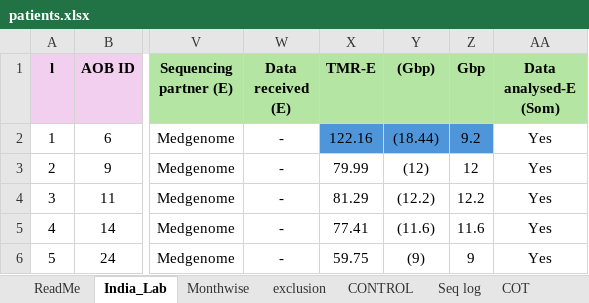
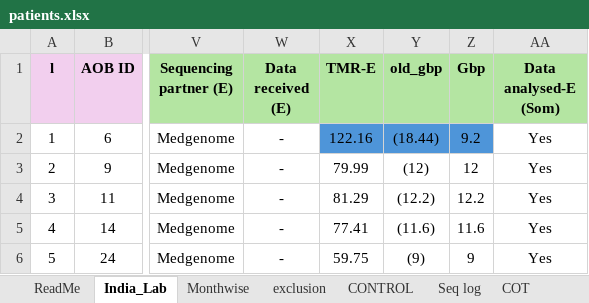
Before and after one commit to Aakash2307/Bio-Ledger, an Excel workbook: backend/old_files/patients.xlsx, sheet India_Lab, drawn as a sheet; only a part is shown, gaps mark what is left out; values as stored, in another font and other column widths than the file's, no borders; conditional formats and table styles not drawn; the diff names each change by its address in the sheet, - before the commit and + after, or states it on an @@ line.

```diff
--- a/backend/old_files/patients.xlsx (sheet India_Lab)
+++ b/backend/old_files/patients.xlsx (sheet India_Lab)
-Y1: (Gbp)
+Y1: old_gbp
```
Also changed, not shown: charts or pictures, 5 other files.
